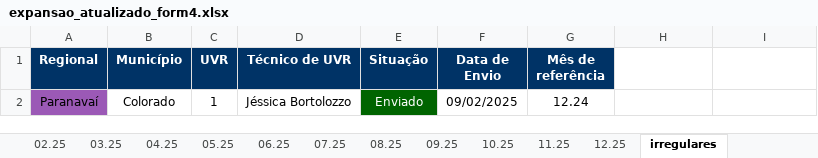
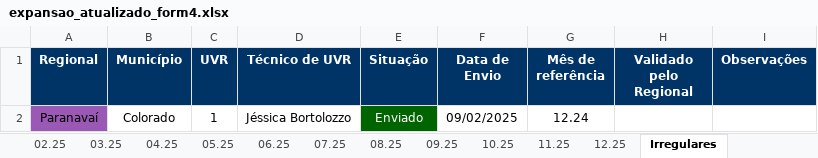
Before and after one commit to Josimarhdev/form_scripts, an Excel workbook: outputs/expansao_atualizado_form4.xlsx, sheet Irregulares, drawn as a sheet; values as stored, in another font and other column widths than the file's, no borders; the diff names each change by its address in the sheet, - before the commit and + after, or states it on an @@ line.

```diff
--- a/outputs/expansao_atualizado_form4.xlsx (sheet Irregulares)
+++ b/outputs/expansao_atualizado_form4.xlsx (sheet Irregulares)
-sheet tab: irregulares
+sheet tab: Irregulares
-H1: (empty)
+H1: Validado pelo Regional
-H1:I1 fill: none
+H1:I1 fill: #003366
-I1: (empty)
+I1: Observações
```
Also changed, not shown: sheet 05.25, sheet 06.25, sheet 03.25, inputs/0 - Belém/0 - Monitoramento Form 4.xlsx, inputs/0 - Expansão/0 - Monitoramento Form 4.xlsx, 14 other files.
